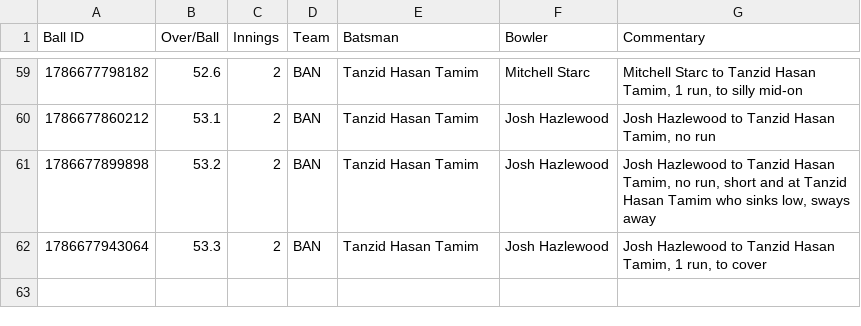
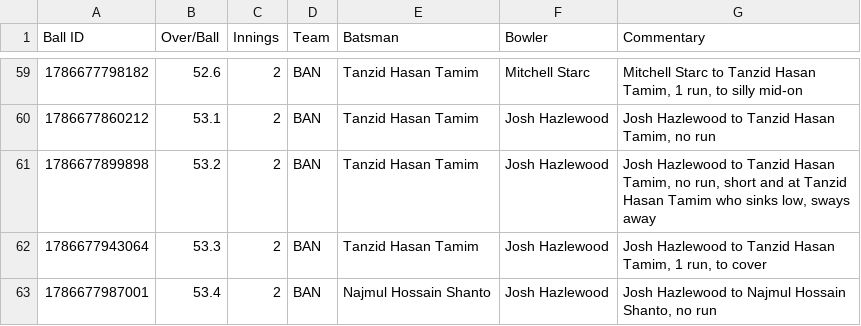
Before and after one commit to heisenricher/cricket_data, a CSV file: aus_vs_ban_1st_test(14-08-2026).csv, drawn as a sheet; only a part is shown, gaps mark what is left out.

```diff
--- a/aus_vs_ban_1st_test(14-08-2026).csv
+++ b/aus_vs_ban_1st_test(14-08-2026).csv
@@ -62 +62,2 @@ Ball ID,Over/Ball,Innings,Team,Batsman,Bowler,Commentary
 1786677943064,53.3,2,BAN,Tanzid Hasan Tamim,Josh Hazlewood,"Josh Hazlewood to Tanzid Hasan Tamim, 1 run, to cover"
+1786677987001,53.4,2,BAN,Najmul Hossain Shanto,Josh Hazlewood,"Josh Hazlewood to Najmul Hossain Shanto, no run"
```
